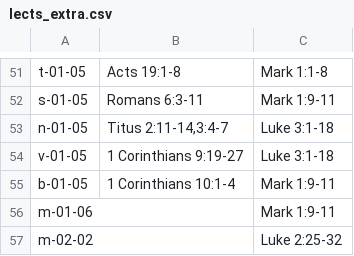
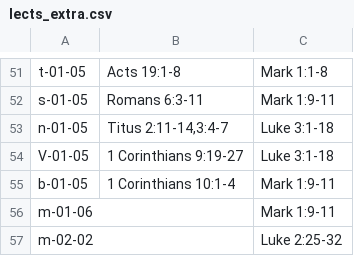
Before and after one commit to cmbryan/yocal, a CSV file: db/lects_extra.csv, drawn as a sheet; only a part is shown, gaps mark what is left out; the diff covers the shown part only.

```diff
--- a/db/lects_extra.csv
+++ b/db/lects_extra.csv
@@ -53,3 +53,3 @@ s-01-05|Romans 6:3-11|Mark 1:9-11
 n-01-05|Titus 2:11-14,3:4-7|Luke 3:1-18
-v-01-05|1 Corinthians 9:19-27|Luke 3:1-18
+V-01-05|1 Corinthians 9:19-27|Luke 3:1-18
 b-01-05|1 Corinthians 10:1-4|Mark 1:9-11
```
Also changed, not shown: 17 added rows and 33 edited cells elsewhere in this file, db/apostle.csv.
